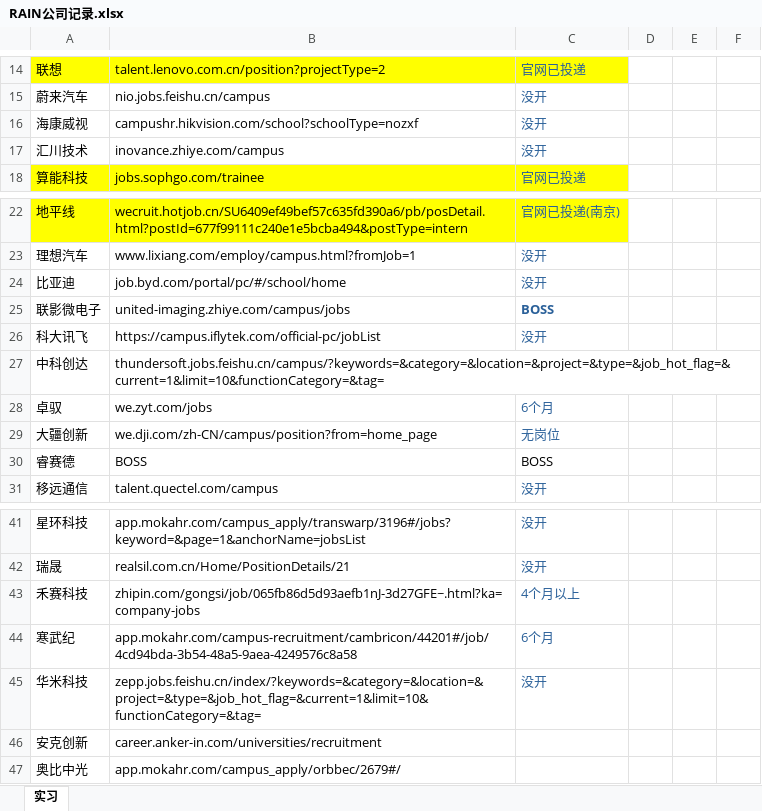
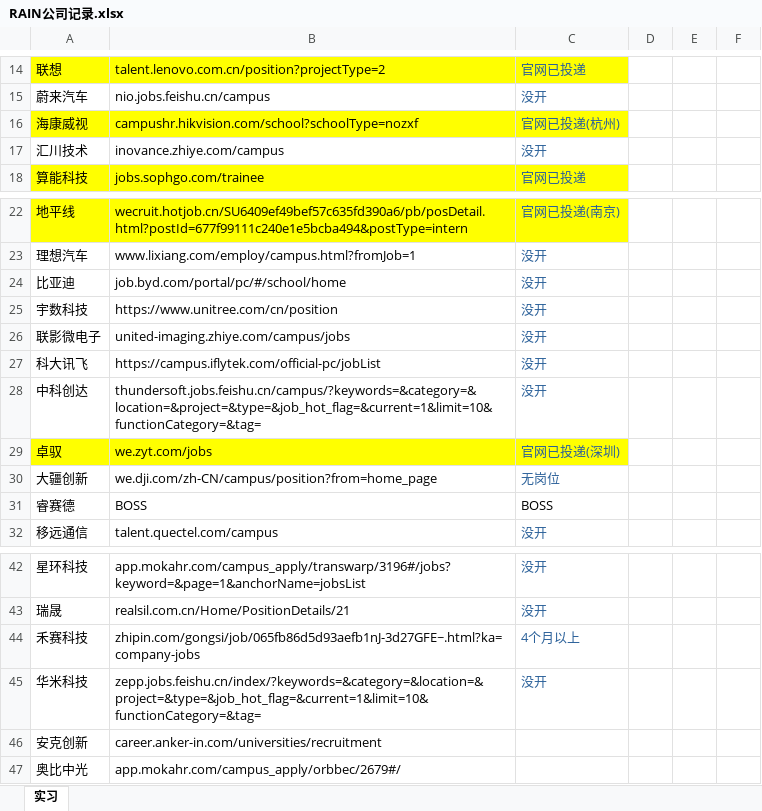
Before and after one commit to RainbowSeeker/NoteRepo, an Excel workbook: Work/RAIN公司记录.xlsx, sheet 实习, drawn as a sheet; only a part is shown, gaps mark what is left out; values as stored, in another font and other column widths than the file's, no borders; removed rows and columns are numbered as before the commit, all else as after; the diff names each change by its address in the sheet, - before the commit and + after, or states it on an @@ line.

Commit message:
2025-03-19 10:50:52 autopush

```diff
--- a/Work/RAIN公司记录.xlsx (sheet 实习)
+++ b/Work/RAIN公司记录.xlsx (sheet 实习)
-A16:C16 fill: none
+A16:C16 fill: #FFFF00
-C16: 没开
+C16: 官网已投递(杭州)
+row 25: 宇数科技 | https://www.unitree.com/cn/position | 没开
-C26: BOSS
+C26: 没开
-C26 bold: on
+C26 bold: off
-C28: (empty)
+C28: 没开
-A29:C29 fill: none
+A29:C29 fill: #FFFF00
-C29: 6个月
+C29: 官网已投递(深圳)
-row 44: 寒武纪 | app.mokahr.com/campus-recruitment/cambricon/44201#/job/4cd94bda-3b54-48a5-9aea-4249576c8a58 | 6个月
```
